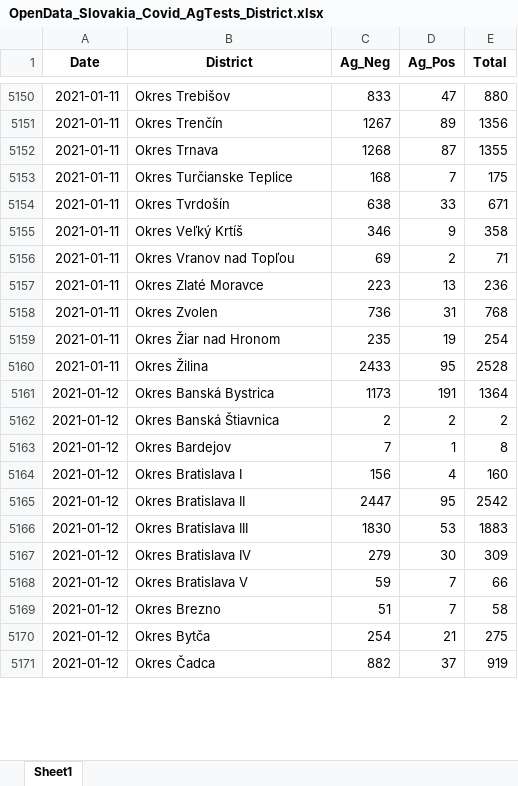
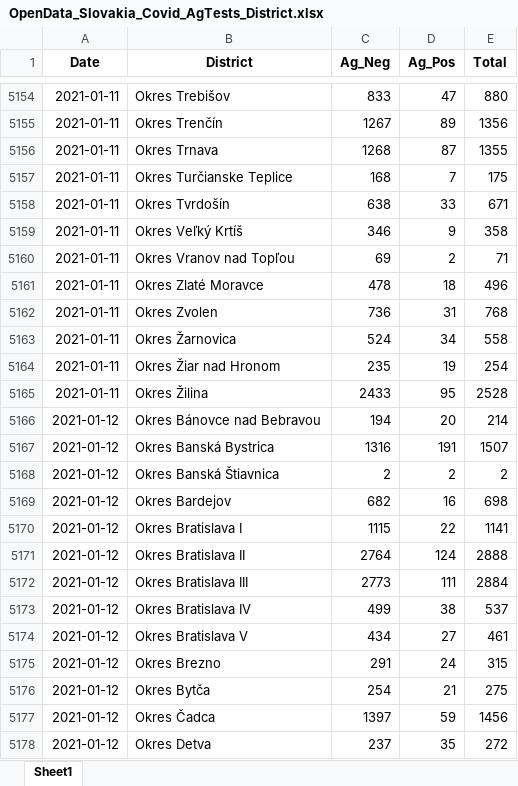
Before and after one commit to Institut-zdravotnych-analyz/covid19-data, an Excel workbook: OpenData_Slovakia_Covid_AgTests_District.xlsx, sheet Sheet1, drawn as a sheet; only a part is shown, gaps mark what is left out; values as stored, in another font and other column widths than the file's, no borders; addresses are those after the commit; the diff covers the shown part only; the diff names each change by its address in the sheet, - before the commit and + after, or states it on an @@ line.

```diff
--- a/OpenData_Slovakia_Covid_AgTests_District.xlsx (sheet Sheet1)
+++ b/OpenData_Slovakia_Covid_AgTests_District.xlsx (sheet Sheet1)
-C5161 (Ag_Neg): 223
+C5161 (Ag_Neg): 478
-D5161 (Ag_Pos): 13
+D5161 (Ag_Pos): 18
-E5161 (Total): 236
+E5161 (Total): 496
+row 5163: 2021-01-11 | Okres Žarnovica | 524 | 34 | 558
+row 5166: 2021-01-12 | Okres Bánovce nad Bebravou | 194 | 20 | 214
-C5167 (Ag_Neg): 1173
+C5167 (Ag_Neg): 1316
-E5167 (Total): 1364
+E5167 (Total): 1507
-C5169 (Ag_Neg): 7
+C5169 (Ag_Neg): 682
-D5169 (Ag_Pos): 1
+D5169 (Ag_Pos): 16
-E5169 (Total): 8
+E5169 (Total): 698
-C5170 (Ag_Neg): 156
+C5170 (Ag_Neg): 1115
-D5170 (Ag_Pos): 4
+D5170 (Ag_Pos): 22
-E5170 (Total): 160
+E5170 (Total): 1141
-C5171 (Ag_Neg): 2447
+C5171 (Ag_Neg): 2764
-D5171 (Ag_Pos): 95
+D5171 (Ag_Pos): 124
-E5171 (Total): 2542
+E5171 (Total): 2888
-C5172 (Ag_Neg): 1830
+C5172 (Ag_Neg): 2773
-D5172 (Ag_Pos): 53
+D5172 (Ag_Pos): 111
-E5172 (Total): 1883
+E5172 (Total): 2884
-C5173 (Ag_Neg): 279
+C5173 (Ag_Neg): 499
-D5173 (Ag_Pos): 30
+D5173 (Ag_Pos): 38
-E5173 (Total): 309
+E5173 (Total): 537
-C5174 (Ag_Neg): 59
+C5174 (Ag_Neg): 434
-D5174 (Ag_Pos): 7
+D5174 (Ag_Pos): 27
-E5174 (Total): 66
+E5174 (Total): 461
-C5175 (Ag_Neg): 51
+C5175 (Ag_Neg): 291
-D5175 (Ag_Pos): 7
+D5175 (Ag_Pos): 24
-E5175 (Total): 58
+E5175 (Total): 315
-C5177 (Ag_Neg): 882
+C5177 (Ag_Neg): 1397
-D5177 (Ag_Pos): 37
+D5177 (Ag_Pos): 59
-E5177 (Total): 919
+E5177 (Total): 1456
+row 5178: 2021-01-12 | Okres Detva | 237 | 35 | 272
```
Also changed, not shown: 84 added rows and 269 edited cells elsewhere in this sheet, OpenData_Slovakia_Covid_DailyStats.xlsx, OpenData_Slovakia_Covid_PositiveTests_District.xlsx, 15 other files.
